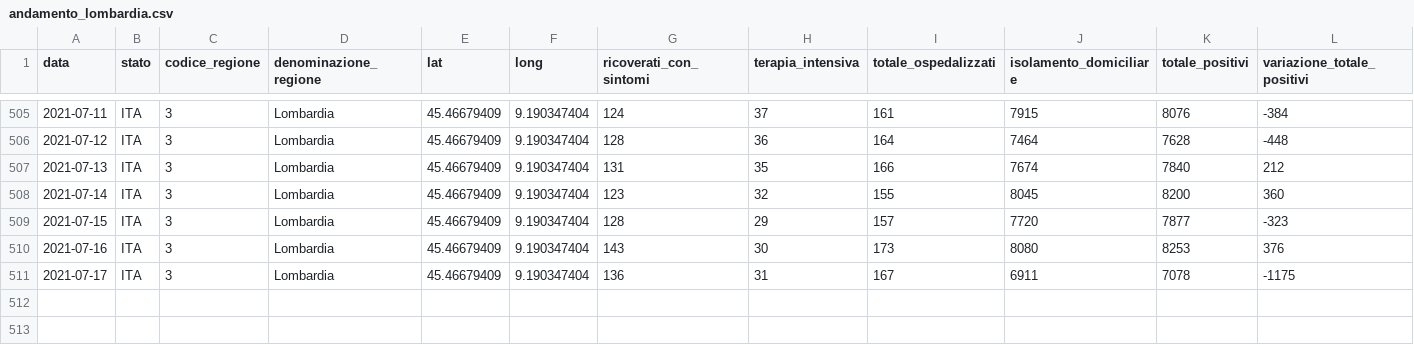
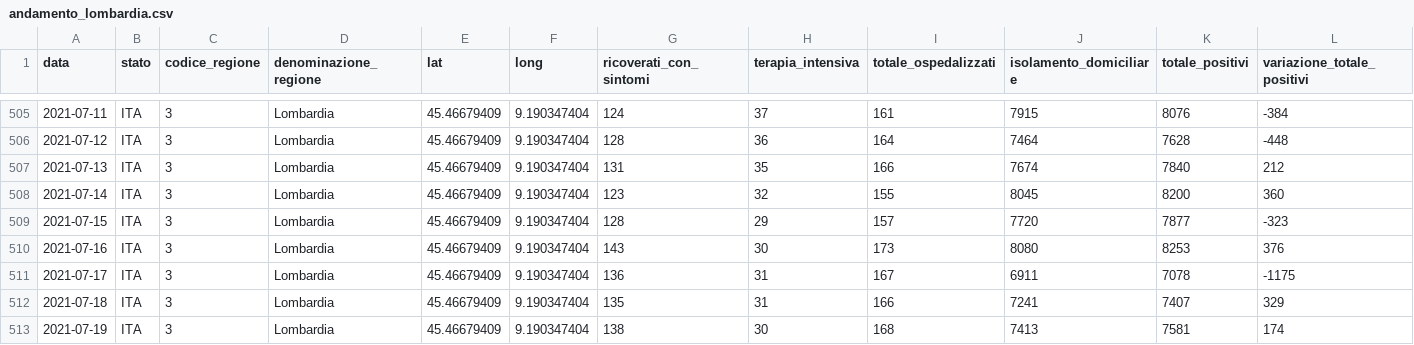
Before and after one commit to sergiocima/Report-COVID-19, a CSV file: andamento_lombardia.csv, drawn as a sheet; only a part is shown, gaps mark what is left out; rows hold the shown columns only; the diff names each change by its address in the sheet, - before the commit and + after, or states it on an @@ line.

```diff
--- a/andamento_lombardia.csv
+++ b/andamento_lombardia.csv
+row 512: 2021-07-18 | ITA | 3 | Lombardia | 45.46679409 | 9.190347404 | 135 | 31 | 166 | 7241 | 7407 | 329
+row 513: 2021-07-19 | ITA | 3 | Lombardia | 45.46679409 | 9.190347404 | 138 | 30 | 168 | 7413 | 7581 | 174
```
Also changed, not shown: andamento-italia-no-lomb.csv, casi_province_lombardia.csv, 9 other files.
